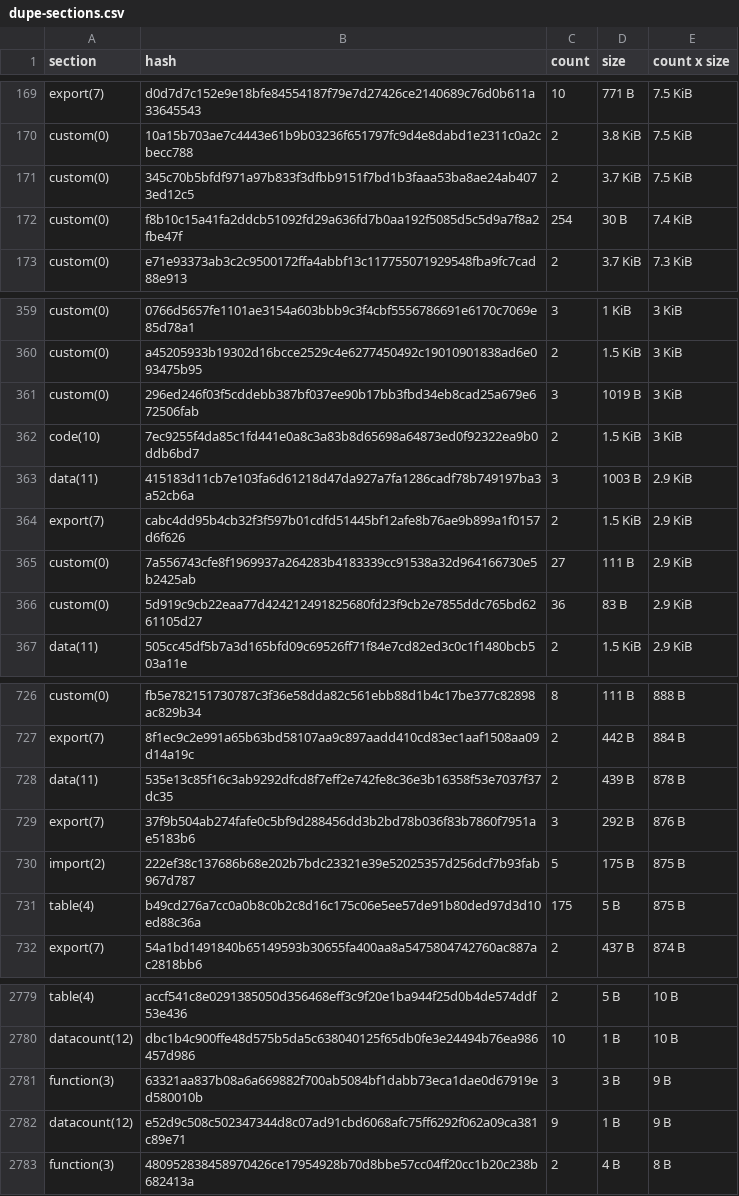
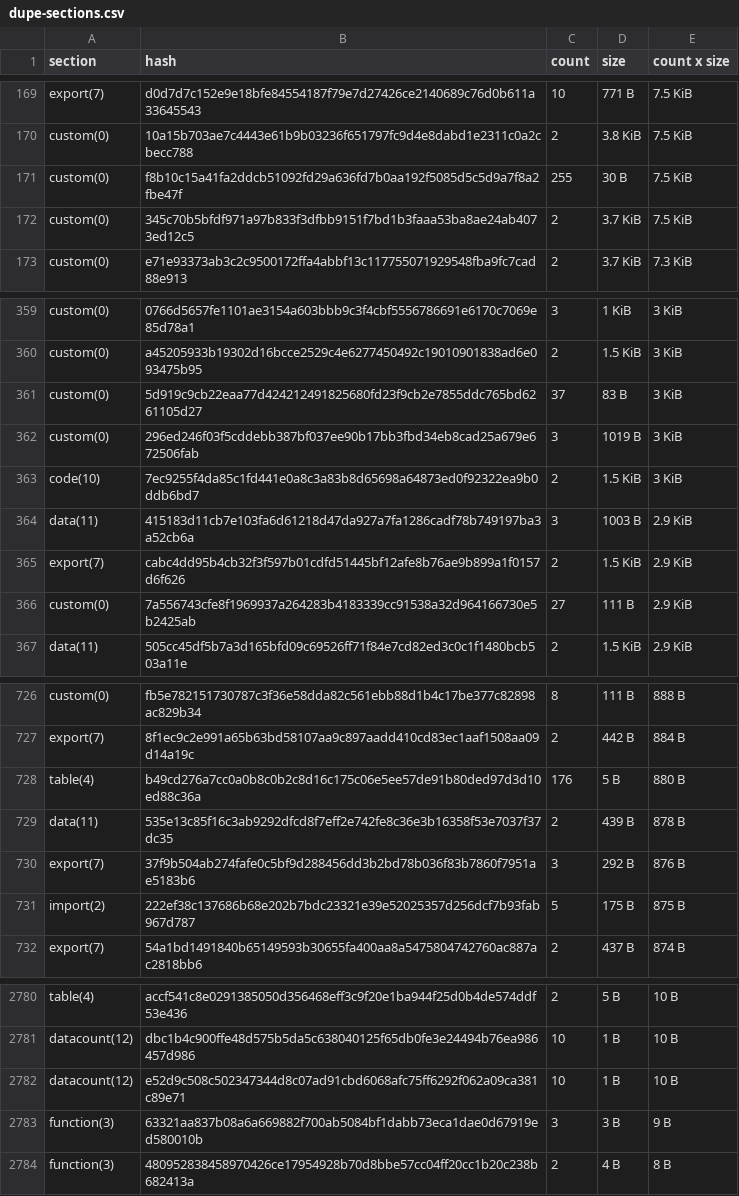
Before and after one commit to stellar-experimental/contract-wasms, a CSV file: analysis/dupe-sections.csv, drawn as a sheet; only a part is shown, gaps mark what is left out; the diff covers the shown part only.

```diff
--- a/analysis/dupe-sections.csv
+++ b/analysis/dupe-sections.csv
@@ -170,4 +170,4 @@ export(7),d0d7d7c152e9e18bfe84554187f79e7d27426ce2140689c76d0b611a33645543,10,77
 custom(0),10a15b703ae7c4443e61b9b03236f651797fc9d4e8dabd1e2311c0a2cbecc788,2,3.8 KiB,7.5 KiB
+custom(0),f8b10c15a41fa2ddcb51092fd29a636fd7b0aa192f5085d5c5d9a7f8a2fbe47f,255,30 B,7.5 KiB
 custom(0),345c70b5bfdf971a97b833f3dfbb9151f7bd1b3faaa53ba8ae24ab4073ed12c5,2,3.7 KiB,7.5 KiB
-custom(0),f8b10c15a41fa2ddcb51092fd29a636fd7b0aa192f5085d5c5d9a7f8a2fbe47f,254,30 B,7.4 KiB
 custom(0),e71e93373ab3c2c9500172ffa4abbf13c117755071929548fba9fc7cad88e913,2,3.7 KiB,7.3 KiB
@@ -360,2 +360,3 @@ custom(0),0766d5657fe1101ae3154a603bbb9c3f4cbf5556786691e6170c7069e85d78a1,3,1 K
 custom(0),a45205933b19302d16bcce2529c4e6277450492c19010901838ad6e093475b95,2,1.5 KiB,3 KiB
+custom(0),5d919c9cb22eaa77d424212491825680fd23f9cb2e7855ddc765bd6261105d27,37,83 B,3 KiB
 custom(0),296ed246f03f5cddebb387bf037ee90b17bb3fbd34eb8cad25a679e672506fab,3,1019 B,3 KiB
@@ -365,3 +366,2 @@ export(7),cabc4dd95b4cb32f3f597b01cdfd51445bf12afe8b76ae9b899a1f0157d6f626,2,1.5
 custom(0),7a556743cfe8f1969937a264283b4183339cc91538a32d964166730e5b2425ab,27,111 B,2.9 KiB
-custom(0),5d919c9cb22eaa77d424212491825680fd23f9cb2e7855ddc765bd6261105d27,36,83 B,2.9 KiB
 data(11),505cc45df5b7a3d165bfd09c69526ff71f84e7cd82ed3c0c1f1480bcb503a11e,2,1.5 KiB,2.9 KiB
@@ -727,2 +727,3 @@ custom(0),fb5e782151730787c3f36e58dda82c561ebb88d1b4c17be377c82898ac829b34,8,111
 export(7),8f1ec9c2e991a65b63bd58107aa9c897aadd410cd83ec1aaf1508aa09d14a19c,2,442 B,884 B
+table(4),b49cd276a7cc0a0b8c0b2c8d16c175c06e5ee57de91b80ded97d3d10ed88c36a,176,5 B,880 B
 data(11),535e13c85f16c3ab9292dfcd8f7eff2e742fe8c36e3b16358f53e7037f37dc35,2,439 B,878 B
@@ -730,3 +731,2 @@ export(7),37f9b504ab274fafe0c5bf9d288456dd3b2bd78b036f83b7860f7951ae5183b6,3,292
 import(2),222ef38c137686b68e202b7bdc23321e39e52025357d256dcf7b93fab967d787,5,175 B,875 B
-table(4),b49cd276a7cc0a0b8c0b2c8d16c175c06e5ee57de91b80ded97d3d10ed88c36a,175,5 B,875 B
 export(7),54a1bd1491840b65149593b30655fa400aa8a5475804742760ac887ac2818bb6,2,437 B,874 B
@@ -2780,4 +2781,4 @@ table(4),accf541c8e0291385050d356468eff3c9f20e1ba944f25d0b4de574ddf53e436,2,5 B,
 datacount(12),dbc1b4c900ffe48d575b5da5c638040125f65db0fe3e24494b76ea986457d986,10,1 B,10 B
+datacount(12),e52d9c508c502347344d8c07ad91cbd6068afc75ff6292f062a09ca381c89e71,10,1 B,10 B
 function(3),63321aa837b08a6a669882f700ab5084bf1dabb73eca1dae0d67919ed580010b,3,3 B,9 B
-datacount(12),e52d9c508c502347344d8c07ad91cbd6068afc75ff6292f062a09ca381c89e71,9,1 B,9 B
 function(3),480952838458970426ce17954928b70d8bbe57cc04ff20cc1b20c238b682413a,2,4 B,8 B
```
Also changed, not shown: 2 added rows, 1 removed row and 5 edited cells elsewhere in this file, analysis/dupe-code.csv, analysis/dupe-specs.csv, 14 other files.
